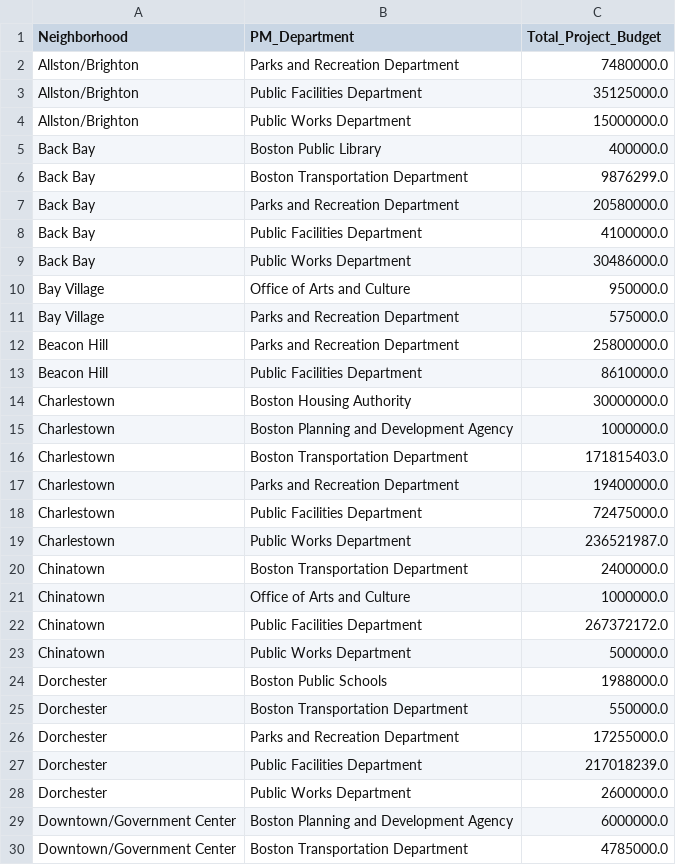
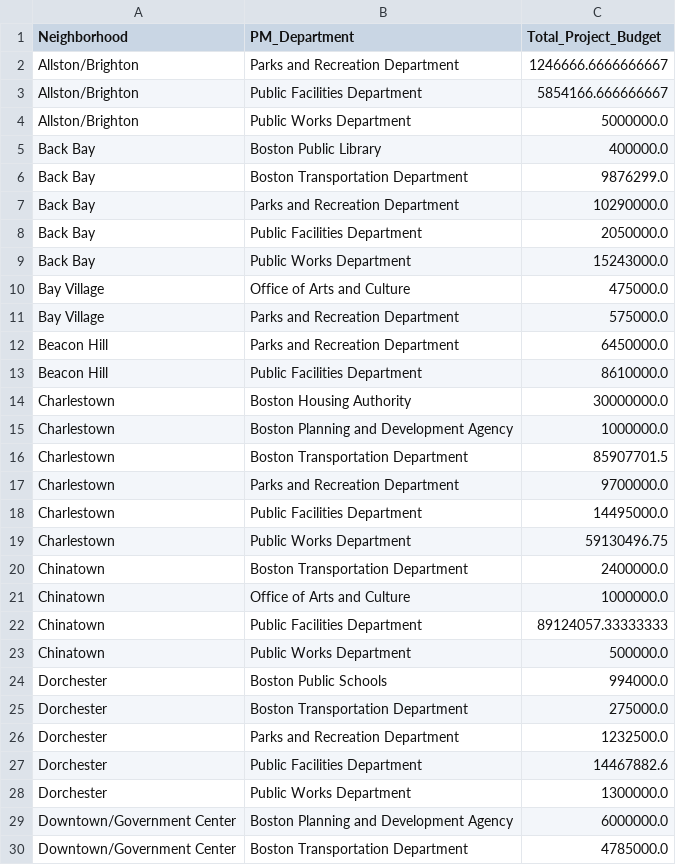
Before and after one commit to BU-Spark/ds-boston-city-budget, a CSV file: fa23-team-f/data/grouped_df_dept.csv, drawn as a sheet; only a part is shown; the diff covers the shown part only.

```diff
--- a/fa23-team-f/data/grouped_df_dept.csv
+++ b/fa23-team-f/data/grouped_df_dept.csv
@@ -1,13 +1,13 @@
 Neighborhood,PM_Department,Total_Project_Budget
-Allston/Brighton,Parks and Recreation Department,7480000.0
-Allston/Brighton,Public Facilities Department,35125000.0
-Allston/Brighton,Public Works Department,15000000.0
+Allston/Brighton,Parks and Recreation Department,1246666.6666666667
+Allston/Brighton,Public Facilities Department,5854166.666666667
+Allston/Brighton,Public Works Department,5000000.0
 Back Bay,Boston Public Library,400000.0
 Back Bay,Boston Transportation Department,9876299.0
-Back Bay,Parks and Recreation Department,20580000.0
-Back Bay,Public Facilities Department,4100000.0
-Back Bay,Public Works Department,30486000.0
-Bay Village,Office of Arts and Culture,950000.0
+Back Bay,Parks and Recreation Department,10290000.0
+Back Bay,Public Facilities Department,2050000.0
+Back Bay,Public Works Department,15243000.0
+Bay Village,Office of Arts and Culture,475000.0
 Bay Village,Parks and Recreation Department,575000.0
-Beacon Hill,Parks and Recreation Department,25800000.0
+Beacon Hill,Parks and Recreation Department,6450000.0
 Beacon Hill,Public Facilities Department,8610000.0
@@ -15,15 +15,15 @@ Charlestown,Boston Housing Authority,30000000.0
 Charlestown,Boston Planning and Development Agency,1000000.0
-Charlestown,Boston Transportation Department,171815403.0
-Charlestown,Parks and Recreation Department,19400000.0
-Charlestown,Public Facilities Department,72475000.0
-Charlestown,Public Works Department,236521987.0
+Charlestown,Boston Transportation Department,85907701.5
+Charlestown,Parks and Recreation Department,9700000.0
+Charlestown,Public Facilities Department,14495000.0
+Charlestown,Public Works Department,59130496.75
 Chinatown,Boston Transportation Department,2400000.0
 Chinatown,Office of Arts and Culture,1000000.0
-Chinatown,Public Facilities Department,267372172.0
+Chinatown,Public Facilities Department,89124057.33333333
 Chinatown,Public Works Department,500000.0
-Dorchester,Boston Public Schools,1988000.0
-Dorchester,Boston Transportation Department,550000.0
-Dorchester,Parks and Recreation Department,17255000.0
-Dorchester,Public Facilities Department,217018239.0
-Dorchester,Public Works Department,2600000.0
+Dorchester,Boston Public Schools,994000.0
+Dorchester,Boston Transportation Department,275000.0
+Dorchester,Parks and Recreation Department,1232500.0
+Dorchester,Public Facilities Department,14467882.6
+Dorchester,Public Works Department,1300000.0
 Downtown/Government Center,Boston Planning and Development Agency,6000000.0
```
Also changed, not shown: 36 edited cells elsewhere in this file, 5 other files.
